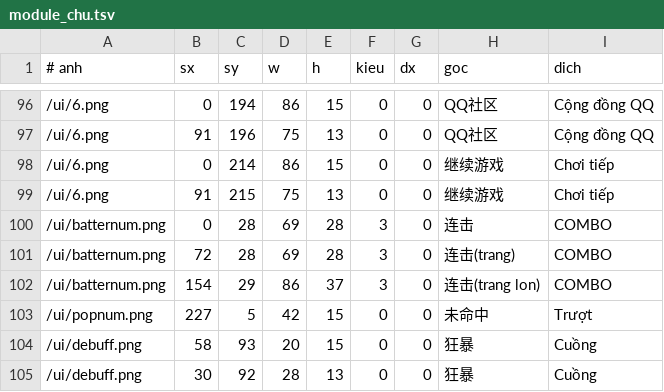
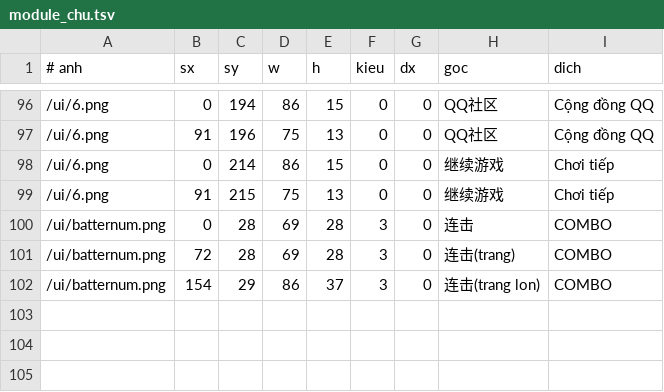
Before and after one commit to thenam020204-star/Vi-t-ho-game, a TSV file: tvtt/docs/module_chu.tsv, drawn as a sheet; only a part is shown, gaps mark what is left out; the diff names each change by its address in the sheet, - before the commit and + after, or states it on an @@ line.

```diff
--- a/tvtt/docs/module_chu.tsv
+++ b/tvtt/docs/module_chu.tsv
-row 103: /ui/popnum.png | 227 | 5 | 42 | 15 | 0 | 0 | 未命中 | Trượt
-row 104: /ui/debuff.png | 58 | 93 | 20 | 15 | 0 | 0 | 狂暴 | Cuồng
-row 105: /ui/debuff.png | 30 | 92 | 28 | 13 | 0 | 0 | 狂暴 | Cuồng
```
Also changed, not shown: 45 other files.
